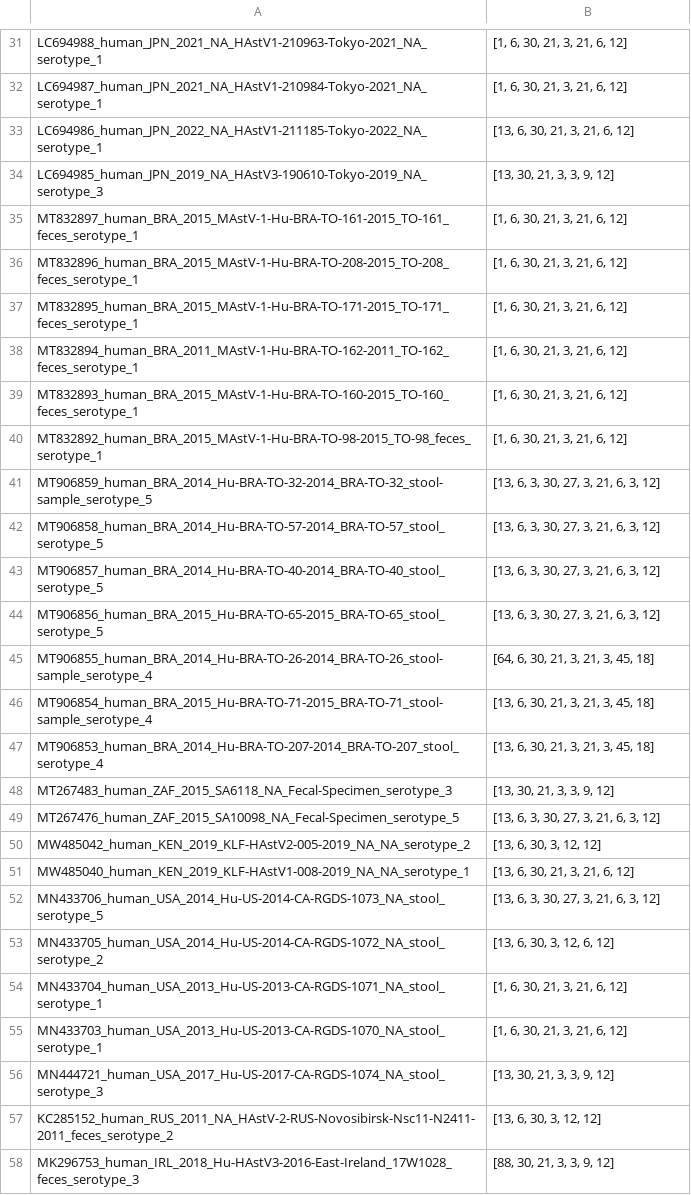
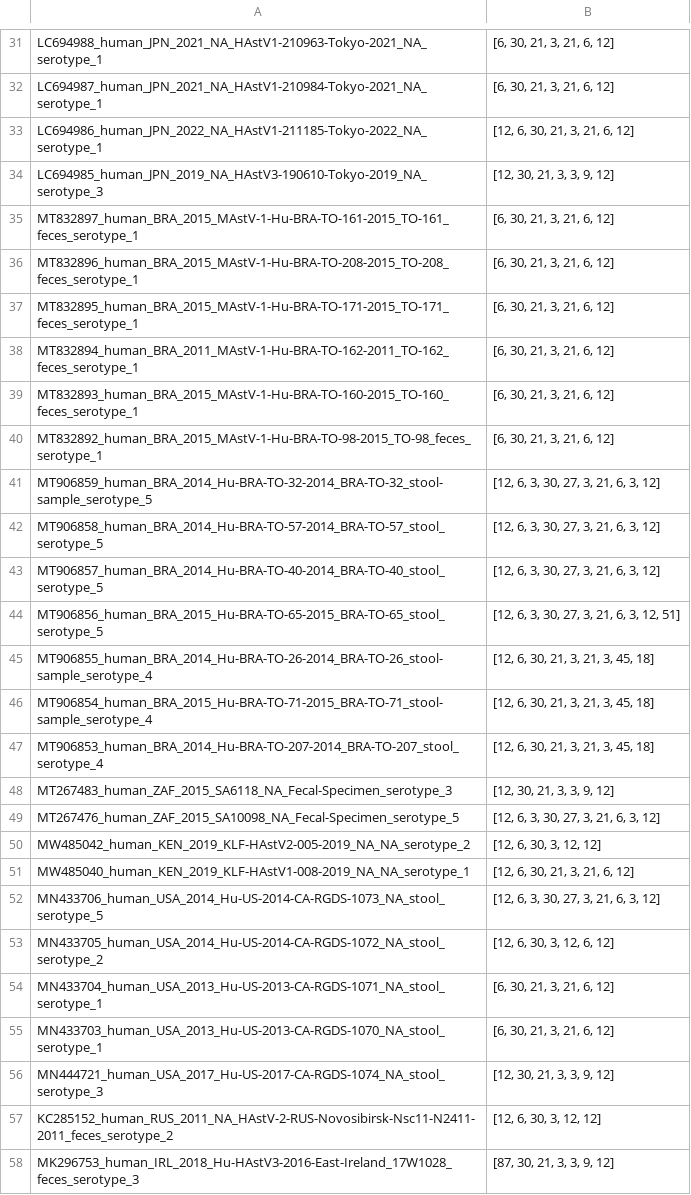
Before and after one commit to xfluffymuffin/astrovirus, a CSV file: Task2/recombination_analysis/ORF_1B_2_conc_RNA_frame_fixed_less_amb_gap_info.csv, drawn as a sheet; only a part is shown, gaps mark what is left out; the diff covers the shown part only; the diff names each change by its address in the sheet, - before the commit and + after, or states it on an @@ line.

```diff
--- a/Task2/recombination_analysis/ORF_1B_2_conc_RNA_frame_fixed_less_amb_gap_info.csv
+++ b/Task2/recombination_analysis/ORF_1B_2_conc_RNA_frame_fixed_less_amb_gap_info.csv
-B31:B32: [1, 6, 30, 21, 3, 21, 6, 12]
+B31:B32: [6, 30, 21, 3, 21, 6, 12]
-B33: [13, 6, 30, 21, 3, 21, 6, 12]
+B33: [12, 6, 30, 21, 3, 21, 6, 12]
-B34: [13, 30, 21, 3, 3, 9, 12]
+B34: [12, 30, 21, 3, 3, 9, 12]
-B35:B40: [1, 6, 30, 21, 3, 21, 6, 12]
+B35:B40: [6, 30, 21, 3, 21, 6, 12]
-B41:B43: [13, 6, 3, 30, 27, 3, 21, 6, 3, 12]
+B41:B43: [12, 6, 3, 30, 27, 3, 21, 6, 3, 12]
-B44: [13, 6, 3, 30, 27, 3, 21, 6, 3, 12]
+B44: [12, 6, 3, 30, 27, 3, 21, 6, 3, 12, 51]
-B45: [64, 6, 30, 21, 3, 21, 3, 45, 18]
+B45: [12, 6, 30, 21, 3, 21, 3, 45, 18]
-B46:B47: [13, 6, 30, 21, 3, 21, 3, 45, 18]
+B46:B47: [12, 6, 30, 21, 3, 21, 3, 45, 18]
-B48: [13, 30, 21, 3, 3, 9, 12]
+B48: [12, 30, 21, 3, 3, 9, 12]
-B49: [13, 6, 3, 30, 27, 3, 21, 6, 3, 12]
+B49: [12, 6, 3, 30, 27, 3, 21, 6, 3, 12]
-B50: [13, 6, 30, 3, 12, 12]
+B50: [12, 6, 30, 3, 12, 12]
-B51: [13, 6, 30, 21, 3, 21, 6, 12]
+B51: [12, 6, 30, 21, 3, 21, 6, 12]
-B52: [13, 6, 3, 30, 27, 3, 21, 6, 3, 12]
+B52: [12, 6, 3, 30, 27, 3, 21, 6, 3, 12]
-B53: [13, 6, 30, 3, 12, 6, 12]
+B53: [12, 6, 30, 3, 12, 6, 12]
-B54:B55: [1, 6, 30, 21, 3, 21, 6, 12]
+B54:B55: [6, 30, 21, 3, 21, 6, 12]
-B56: [13, 30, 21, 3, 3, 9, 12]
+B56: [12, 30, 21, 3, 3, 9, 12]
-B57: [13, 6, 30, 3, 12, 12]
+B57: [12, 6, 30, 3, 12, 12]
-B58: [88, 30, 21, 3, 3, 9, 12]
+B58: [87, 30, 21, 3, 3, 9, 12]
```
Also changed, not shown: 65 edited cells elsewhere in this file, Task2/recombination_analysis/ORF_1A_1B_2_conc_RNA_less_amb_gap_info.csv, 2 other files.
